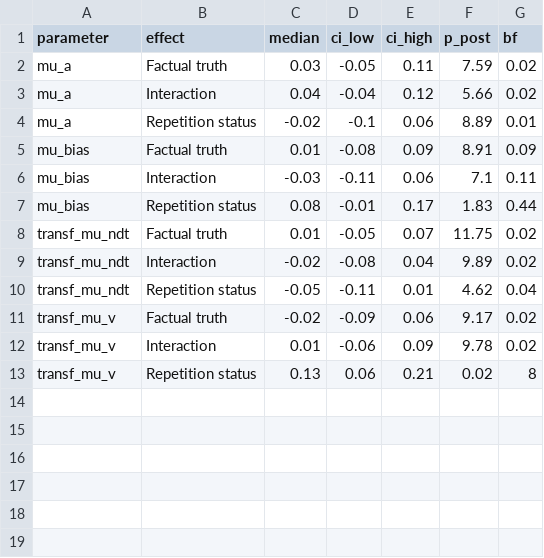
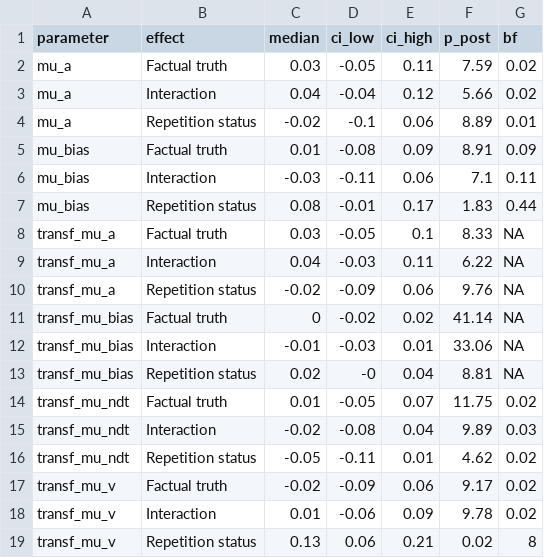
Before and after one commit to LuSchumacher/truth_ddm, a CSV file: tables/contrast_exp2.csv (was data/contrast_exp2.csv), drawn as a sheet.

```diff
--- a/data/contrast_exp2.csv
+++ b/tables/contrast_exp2.csv
@@ -7,5 +7,11 @@ mu_bias,Interaction,-0.03,-0.11,0.06,7.1,0.11
 mu_bias,Repetition status,0.08,-0.01,0.17,1.83,0.44
+transf_mu_a,Factual truth,0.03,-0.05,0.1,8.33,NA
+transf_mu_a,Interaction,0.04,-0.03,0.11,6.22,NA
+transf_mu_a,Repetition status,-0.02,-0.09,0.06,9.76,NA
+transf_mu_bias,Factual truth,0,-0.02,0.02,41.14,NA
+transf_mu_bias,Interaction,-0.01,-0.03,0.01,33.06,NA
+transf_mu_bias,Repetition status,0.02,-0,0.04,8.81,NA
 transf_mu_ndt,Factual truth,0.01,-0.05,0.07,11.75,0.02
-transf_mu_ndt,Interaction,-0.02,-0.08,0.04,9.89,0.02
-transf_mu_ndt,Repetition status,-0.05,-0.11,0.01,4.62,0.04
+transf_mu_ndt,Interaction,-0.02,-0.08,0.04,9.89,0.03
+transf_mu_ndt,Repetition status,-0.05,-0.11,0.01,4.62,0.02
 transf_mu_v,Factual truth,-0.02,-0.09,0.06,9.17,0.02
```
Also changed, not shown: tables/contrast_session_01.csv, tables/contrast_session_02.csv, 31 other files.
